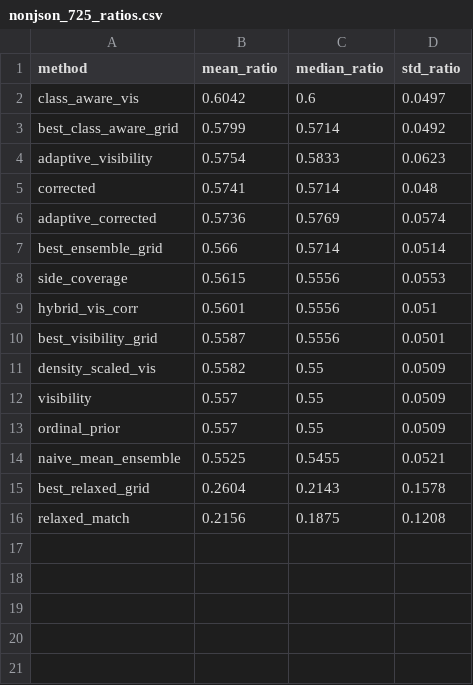
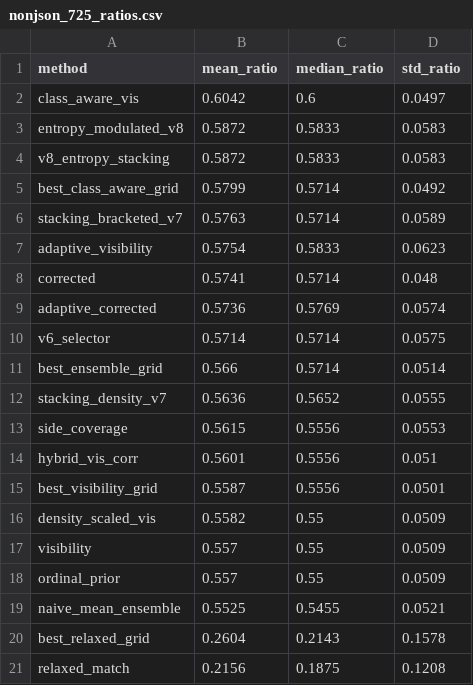
Before and after one commit to muhammad-zainal-muttaqin/research-method-dedup, a CSV file: reports/dedup_all_trees_final/nonjson_725_ratios.csv, drawn as a sheet.

```diff
--- a/reports/dedup_all_trees_final/nonjson_725_ratios.csv
+++ b/reports/dedup_all_trees_final/nonjson_725_ratios.csv
@@ -2,3 +2,6 @@ method,mean_ratio,median_ratio,std_ratio
 class_aware_vis,0.6042,0.6,0.0497
+entropy_modulated_v8,0.5872,0.5833,0.0583
+v8_entropy_stacking,0.5872,0.5833,0.0583
 best_class_aware_grid,0.5799,0.5714,0.0492
+stacking_bracketed_v7,0.5763,0.5714,0.0589
 adaptive_visibility,0.5754,0.5833,0.0623
@@ -6,3 +9,5 @@ corrected,0.5741,0.5714,0.048
 adaptive_corrected,0.5736,0.5769,0.0574
+v6_selector,0.5714,0.5714,0.0575
 best_ensemble_grid,0.566,0.5714,0.0514
+stacking_density_v7,0.5636,0.5652,0.0555
 side_coverage,0.5615,0.5556,0.0553
```
Also changed, not shown: reports/dedup_all_trees_final/json_228_accuracy.csv, reports/dedup_all_trees_final/nonjson_725_summary.csv, 13 other files.
